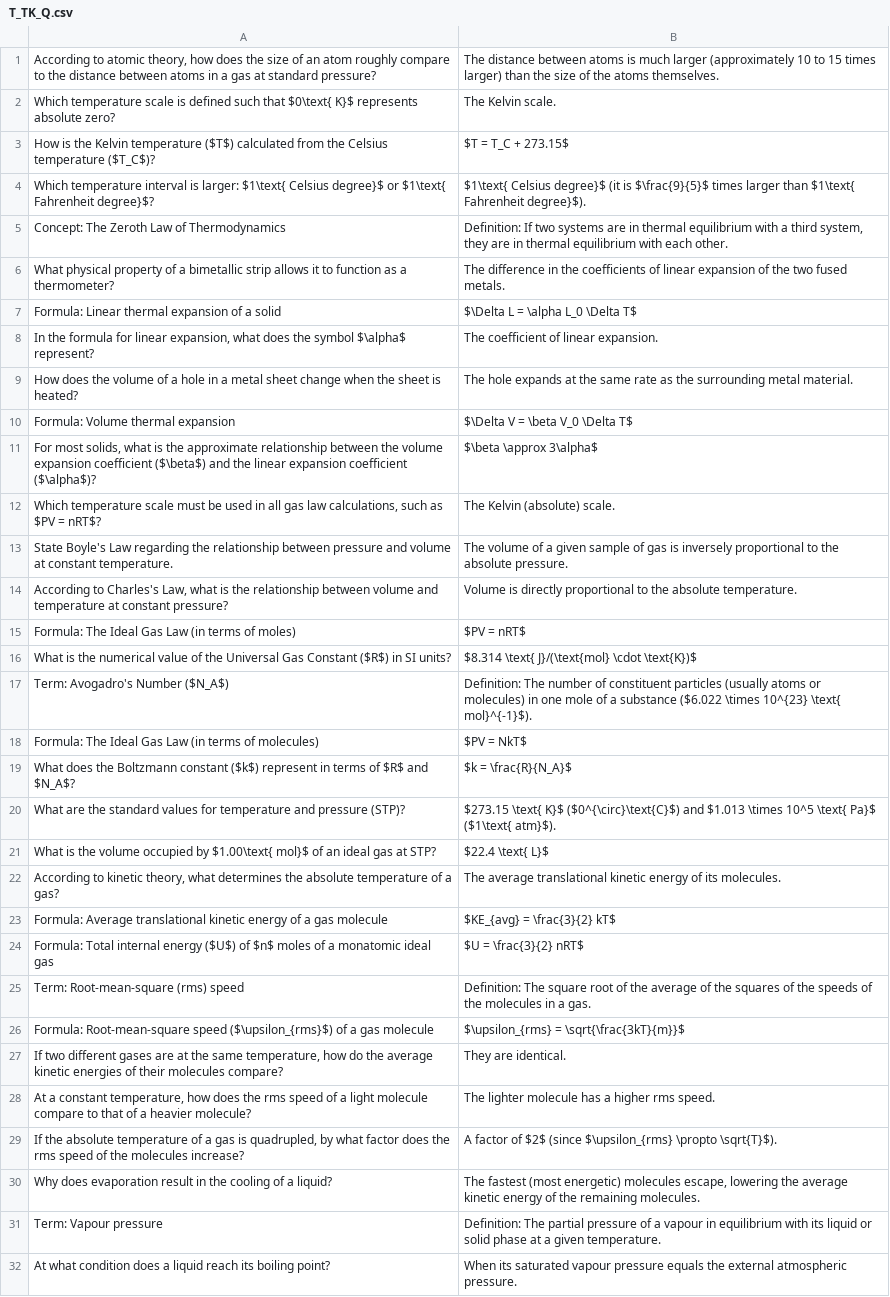
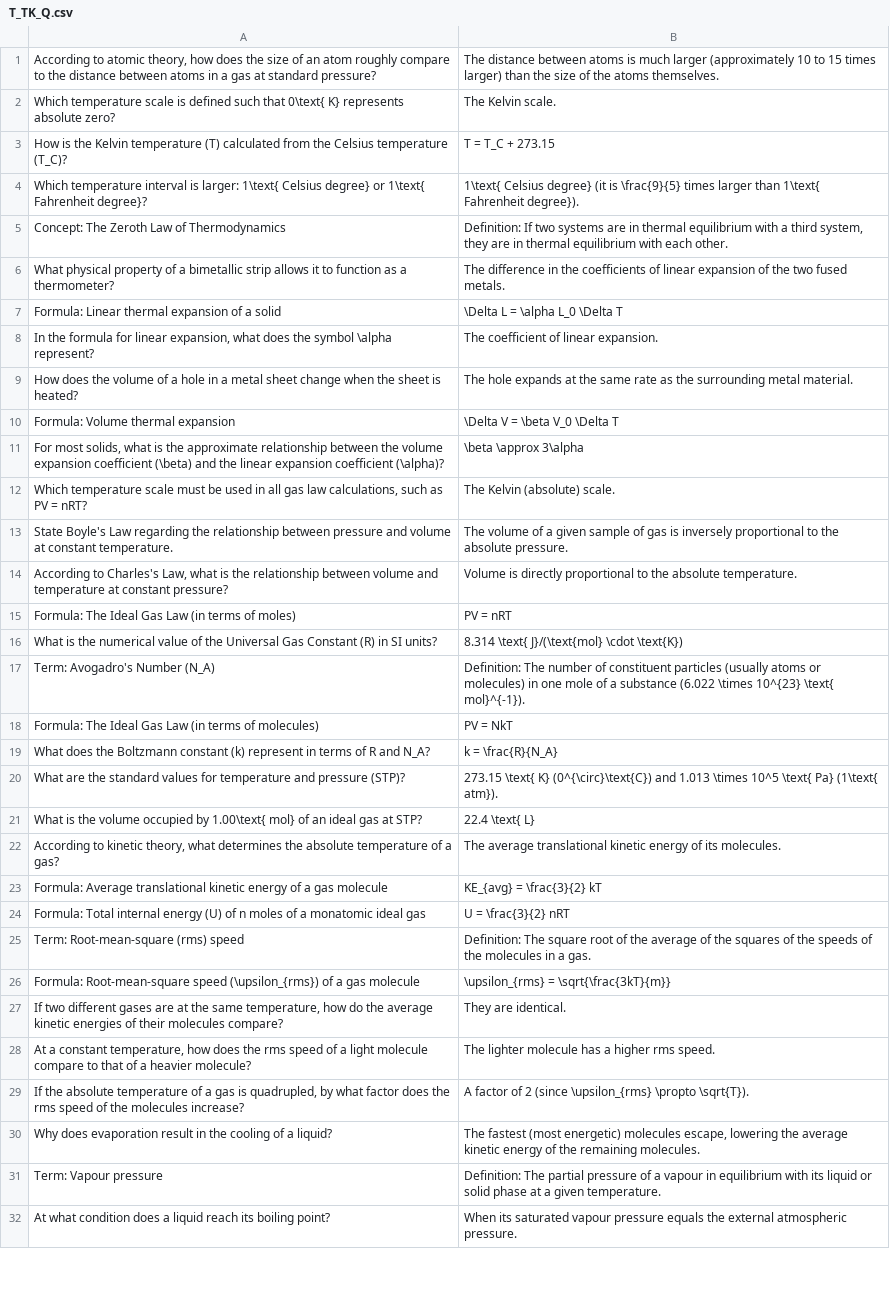
Before and after one commit to cristyyalbertyy-hub/Physics, a CSV file: Public/T_TK_Q.csv, drawn as a sheet; only a part is shown; the diff covers the shown part only; the diff names each change by its address in the sheet, - before the commit and + after, or states it on an @@ line.

```diff
--- a/Public/T_TK_Q.csv
+++ b/Public/T_TK_Q.csv
-A2: …such that $0\text{ K}$ represents absolute…
+A2: …such that 0\text{ K} represents absolute…
-A3: …Kelvin temperature ($T$) calculated from the Celsius temperature ($T_C$)?
+A3: …Kelvin temperature (T) calculated from the Celsius temperature (T_C)?
-B3: $T = T_C + 273.15$
+B3: T = T_C + 273.15
-A4: …is larger: $1\text{ Celsius degree}$ or $1\text{ Fahrenheit degree}$?
+A4: …is larger: 1\text{ Celsius degree} or 1\text{ Fahrenheit degree}?
-B4: $1\text{ Celsius degree}$ (it is $\frac{9}{5}$ times larger than $1\text{ Fahrenheit degree}$).
+B4: 1\text{ Celsius degree} (it is \frac{9}{5} times larger than 1\text{ Fahrenheit degree}).
-B7: $\Delta L = \alpha L_0 \Delta T$
+B7: \Delta L = \alpha L_0 \Delta T
-A8: …the symbol $\alpha$ represent?
+A8: …the symbol \alpha represent?
-B10: $\Delta V = \beta V_0 \Delta T$
+B10: \Delta V = \beta V_0 \Delta T
-A11: …expansion coefficient ($\beta$) and the linear expansion coefficient ($\alpha$)?
+A11: …expansion coefficient (\beta) and the linear expansion coefficient (\alpha)?
-B11: $\beta \approx 3\alpha$
+B11: \beta \approx 3\alpha
-A12: …such as $PV = nRT$?
+A12: …such as PV = nRT?
-B15: $PV = nRT$
+B15: PV = nRT
-A16: …Gas Constant ($R$) in SI…
+A16: …Gas Constant (R) in SI…
-B16: $8.314 \text{ J}/(\text{mol} \cdot \text{K})$
+B16: 8.314 \text{ J}/(\text{mol} \cdot \text{K})
-A17: Term: Avogadro's Number ($N_A$)
+A17: Term: Avogadro's Number (N_A)
-B17: …a substance ($6.022 \times 10^{23} \text{ mol}^{-1}$).
+B17: …a substance (6.022 \times 10^{23} \text{ mol}^{-1}).
-B18: $PV = NkT$
+B18: PV = NkT
-A19: …Boltzmann constant ($k$) represent in terms of $R$ and $N_A$?
+A19: …Boltzmann constant (k) represent in terms of R and N_A?
-B19: $k = \frac{R}{N_A}$
+B19: k = \frac{R}{N_A}
-B20: $273.15 \text{ K}$ ($0^{\circ}\text{C}$) and $1.013 \times 10^5 \text{ Pa}$ ($1\text{ atm}$).
+B20: 273.15 \text{ K} (0^{\circ}\text{C}) and 1.013 \times 10^5 \text{ Pa} (1\text{ atm}).
-A21: …occupied by $1.00\text{ mol}$ of an…
+A21: …occupied by 1.00\text{ mol} of an…
-B21: $22.4 \text{ L}$
+B21: 22.4 \text{ L}
-B23: $KE_{avg} = \frac{3}{2} kT$
+B23: KE_{avg} = \frac{3}{2} kT
-A24: …internal energy ($U$) of $n$ moles of…
+A24: …internal energy (U) of n moles of…
-B24: $U = \frac{3}{2} nRT$
+B24: U = \frac{3}{2} nRT
-A26: …Root-mean-square speed ($\upsilon_{rms}$) of a…
+A26: …Root-mean-square speed (\upsilon_{rms}) of a…
-B26: $\upsilon_{rms} = \sqrt{\frac{3kT}{m}}$
+B26: \upsilon_{rms} = \sqrt{\frac{3kT}{m}}
-B29: …factor of $2$ (since $\upsilon_{rms} \propto \sqrt{T}$).
+B29: …factor of 2 (since \upsilon_{rms} \propto \sqrt{T}).
```
Also changed, not shown: 19 edited cells elsewhere in this file, Public/F_Q.csv, Public/M_MU_Q.csv, 17 other files.
